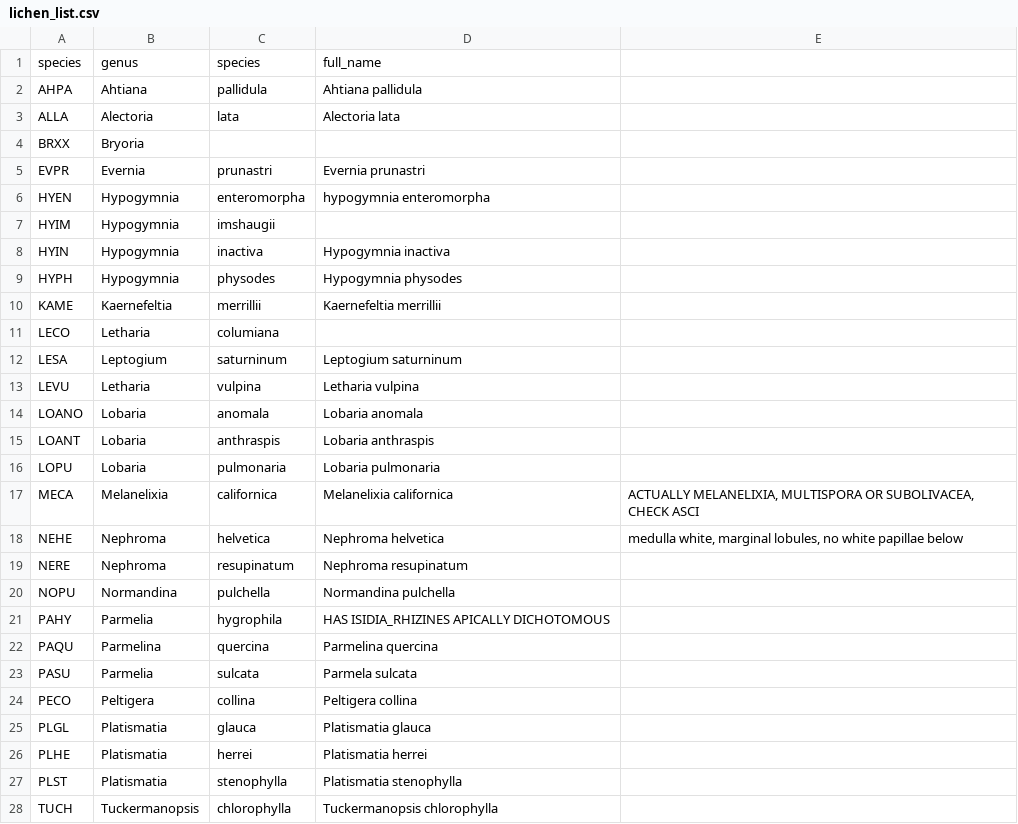
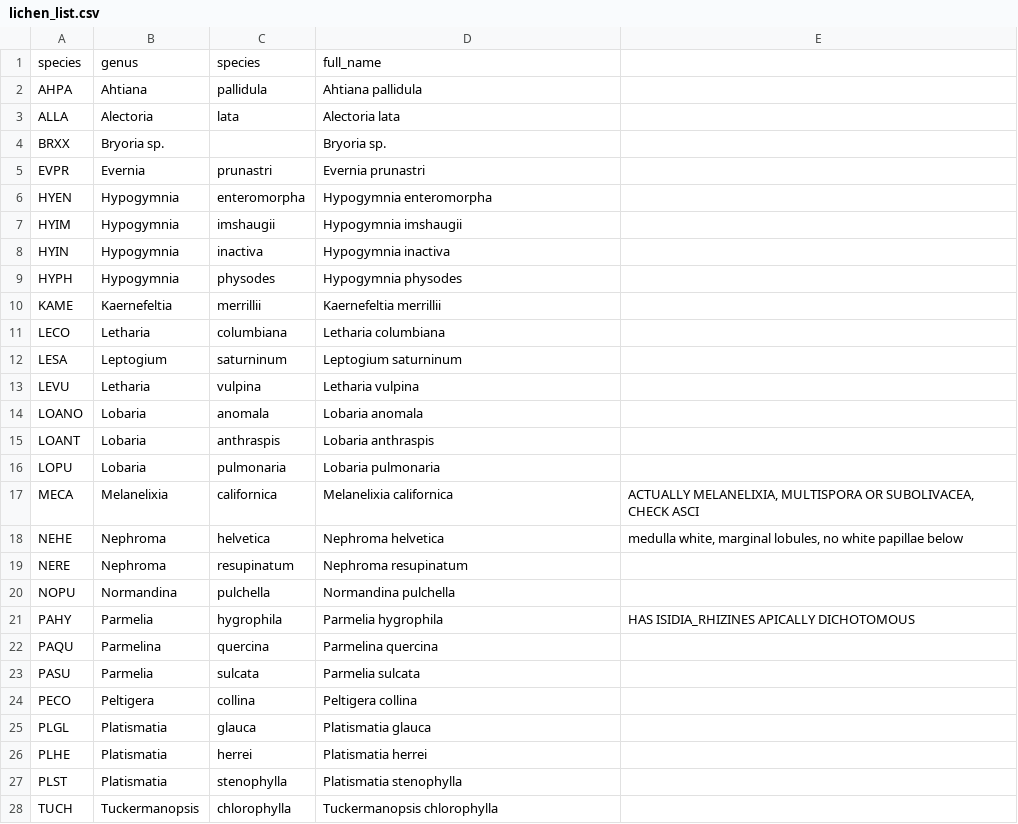
Before and after one commit to cadlam/Fire_mosaics, a CSV file: data/lichen_list.csv, drawn as a sheet; only a part is shown; the diff covers the shown part only.

```diff
--- a/data/lichen_list.csv
+++ b/data/lichen_list.csv
@@ -3,6 +3,6 @@ AHPA,Ahtiana,pallidula,Ahtiana pallidula,
 ALLA,Alectoria,lata,Alectoria lata,
-BRXX,Bryoria,,,
+BRXX,Bryoria sp.,,Bryoria sp.,
 EVPR,Evernia,prunastri,Evernia prunastri,
-HYEN,Hypogymnia,enteromorpha,hypogymnia enteromorpha,
-HYIM,Hypogymnia,imshaugii,,
+HYEN,Hypogymnia,enteromorpha,Hypogymnia enteromorpha,
+HYIM,Hypogymnia,imshaugii,Hypogymnia imshaugii,
 HYIN,Hypogymnia,inactiva,Hypogymnia inactiva,
@@ -10,3 +10,3 @@ HYPH,Hypogymnia,physodes,Hypogymnia physodes,
 KAME,Kaernefeltia,merrillii,Kaernefeltia merrillii,
-LECO,Letharia,columiana,,
+LECO,Letharia,columbiana,Letharia columbiana,
 LESA,Leptogium,saturninum,Leptogium saturninum,
@@ -20,5 +20,5 @@ NERE,Nephroma,resupinatum,Nephroma resupinatum,
 NOPU,Normandina,pulchella,Normandina pulchella,
-PAHY,Parmelia,hygrophila,HAS ISIDIA_RHIZINES APICALLY DICHOTOMOUS,
+PAHY,Parmelia,hygrophila,Parmelia hygrophila,HAS ISIDIA_RHIZINES APICALLY DICHOTOMOUS
 PAQU,Parmelina,quercina,Parmelina quercina,
-PASU,Parmelia,sulcata,Parmela sulcata,
+PASU,Parmelia,sulcata,Parmelia sulcata,
 PECO,Peltigera,collina,Peltigera collina,
```
Also changed, not shown: 1 removed row and 21 edited cells elsewhere in this file, output/pa_cov_tbl_complete.csv, 5 other files.
